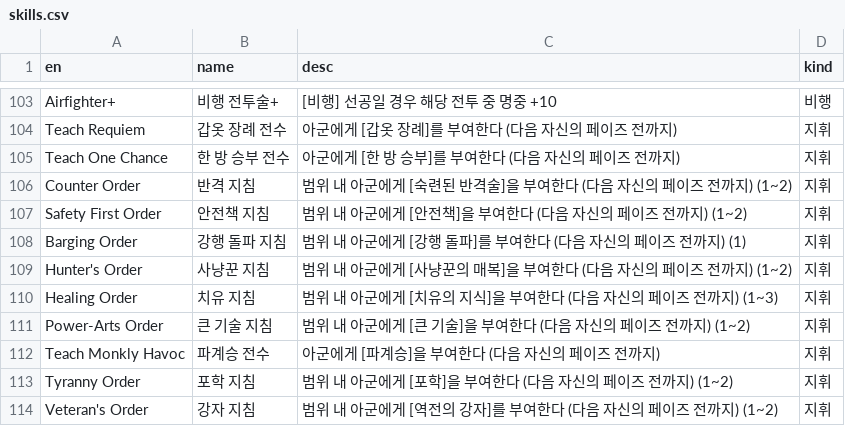
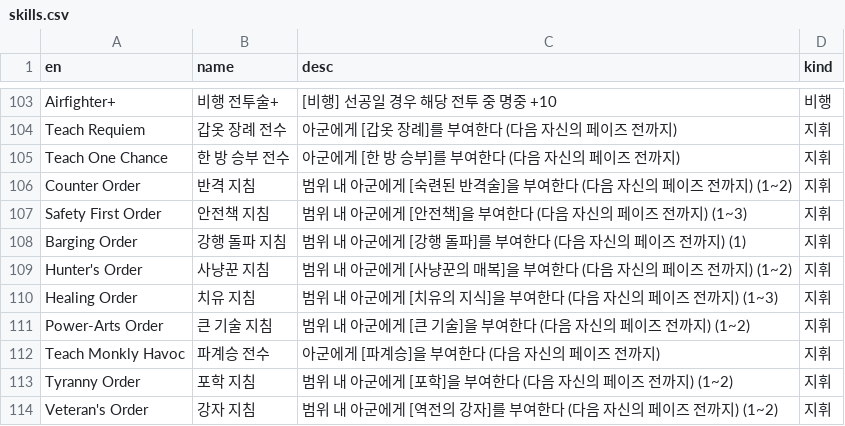
Before and after one commit to Cass07/fe18-db, a CSV file: csv/skills.csv, drawn as a sheet; only a part is shown, gaps mark what is left out.

Commit message:
[Data] 데이터 수정

```diff
--- a/csv/skills.csv
+++ b/csv/skills.csv
@@ -106,3 +106,3 @@ Teach One Chance,한 방 승부 전수,아군에게 [한 방 승부]를 부여
 Counter Order,반격 지침,범위 내 아군에게 [숙련된 반격술]을 부여한다 (다음 자신의 페이즈 전까지) (1~2),지휘
-Safety First Order,안전책 지침,범위 내 아군에게 [안전책]을 부여한다 (다음 자신의 페이즈 전까지) (1~2),지휘
+Safety First Order,안전책 지침,범위 내 아군에게 [안전책]을 부여한다 (다음 자신의 페이즈 전까지) (1~3),지휘
 Barging Order,강행 돌파 지침,범위 내 아군에게 [강행 돌파]를 부여한다 (다음 자신의 페이즈 전까지) (1),지휘
```
